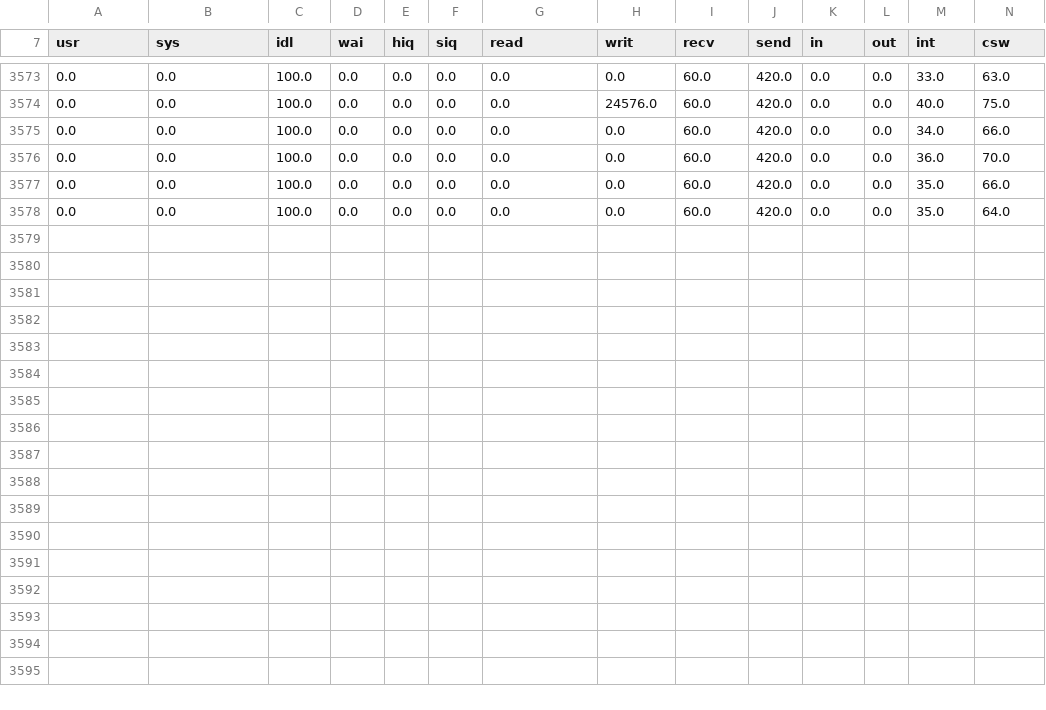
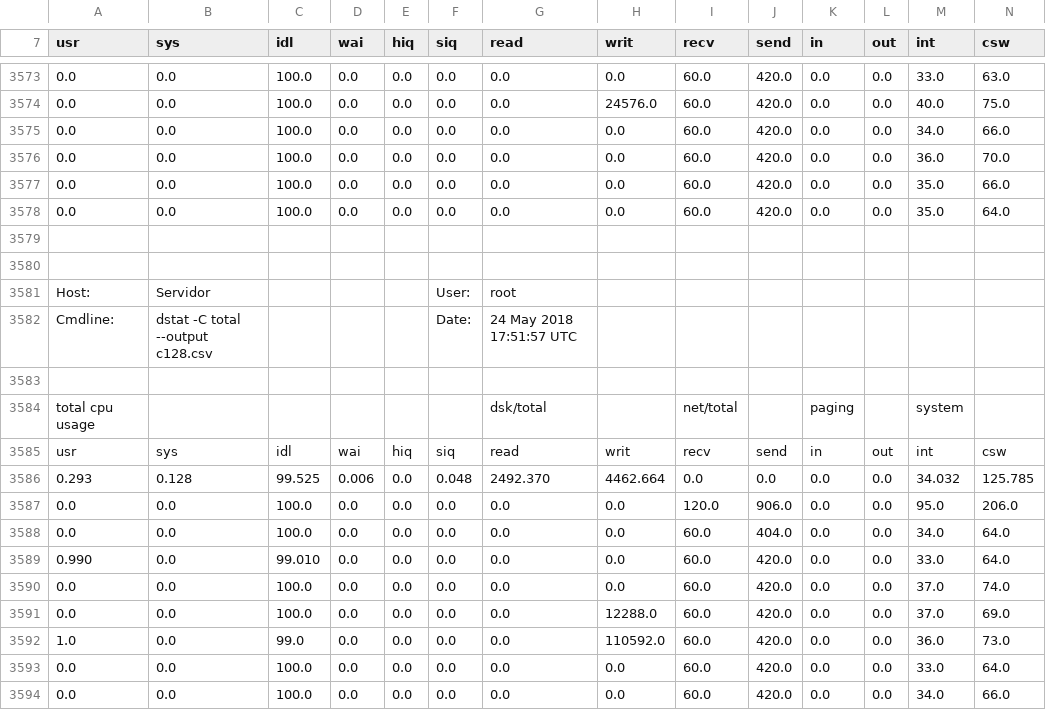
Before and after one commit to cesium/lei, a CSV file: novos_testes/servidor/c128.csv, drawn as a sheet; only a part is shown, gaps mark what is left out; the diff names each change by its address in the sheet, - before the commit and + after, or states it on an @@ line.

Commit message:
criados diretórios para nova tentativa dos testes de performance

```diff
--- a/novos_testes/servidor/c128.csv
+++ b/novos_testes/servidor/c128.csv
+row 3579: (empty)
+row 3580: (empty)
+row 3581: Host: | Servidor |  |  |  | User: | root
+row 3582: Cmdline: | dstat -C total --output c128.csv |  |  |  | Date: | 24 May 2018 17:51:57 UTC
+row 3583: (empty)
+row 3584: total cpu usage |  |  |  |  |  | dsk/total |  | net/total |  | paging |  | system
+row 3585: usr | sys | idl | wai | hiq | siq | read | writ | recv | send | in | out | int | csw
+row 3586: 0.293 | 0.128 | 99.525 | 0.006 | 0.0 | 0.048 | 2492.370 | 4462.664 | 0.0 | 0.0 | 0.0 | 0.0 | 34.032 | 125.785
+row 3587: 0.0 | 0.0 | 100.0 | 0.0 | 0.0 | 0.0 | 0.0 | 0.0 | 120.0 | 906.0 | 0.0 | 0.0 | 95.0 | 206.0
+row 3588: 0.0 | 0.0 | 100.0 | 0.0 | 0.0 | 0.0 | 0.0 | 0.0 | 60.0 | 404.0 | 0.0 | 0.0 | 34.0 | 64.0
+row 3589: 0.990 | 0.0 | 99.010 | 0.0 | 0.0 | 0.0 | 0.0 | 0.0 | 60.0 | 420.0 | 0.0 | 0.0 | 33.0 | 64.0
+row 3590: 0.0 | 0.0 | 100.0 | 0.0 | 0.0 | 0.0 | 0.0 | 0.0 | 60.0 | 420.0 | 0.0 | 0.0 | 37.0 | 74.0
+row 3591: 0.0 | 0.0 | 100.0 | 0.0 | 0.0 | 0.0 | 0.0 | 12288.0 | 60.0 | 420.0 | 0.0 | 0.0 | 37.0 | 69.0
+row 3592: 1.0 | 0.0 | 99.0 | 0.0 | 0.0 | 0.0 | 0.0 | 110592.0 | 60.0 | 420.0 | 0.0 | 0.0 | 36.0 | 73.0
+row 3593: 0.0 | 0.0 | 100.0 | 0.0 | 0.0 | 0.0 | 0.0 | 0.0 | 60.0 | 420.0 | 0.0 | 0.0 | 33.0 | 64.0
+row 3594: 0.0 | 0.0 | 100.0 | 0.0 | 0.0 | 0.0 | 0.0 | 0.0 | 60.0 | 420.0 | 0.0 | 0.0 | 34.0 | 66.0
```
Also changed, not shown: 1 other file.
